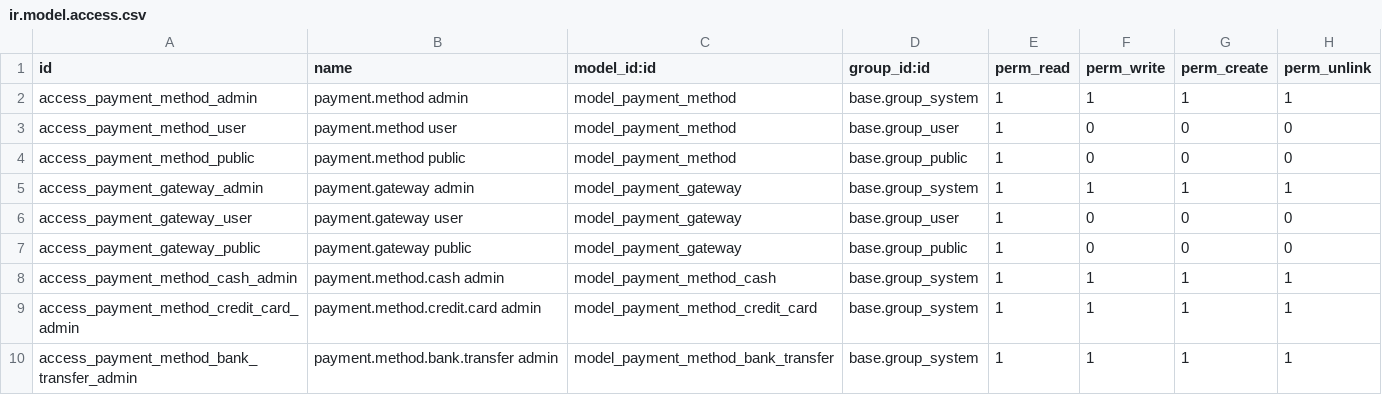
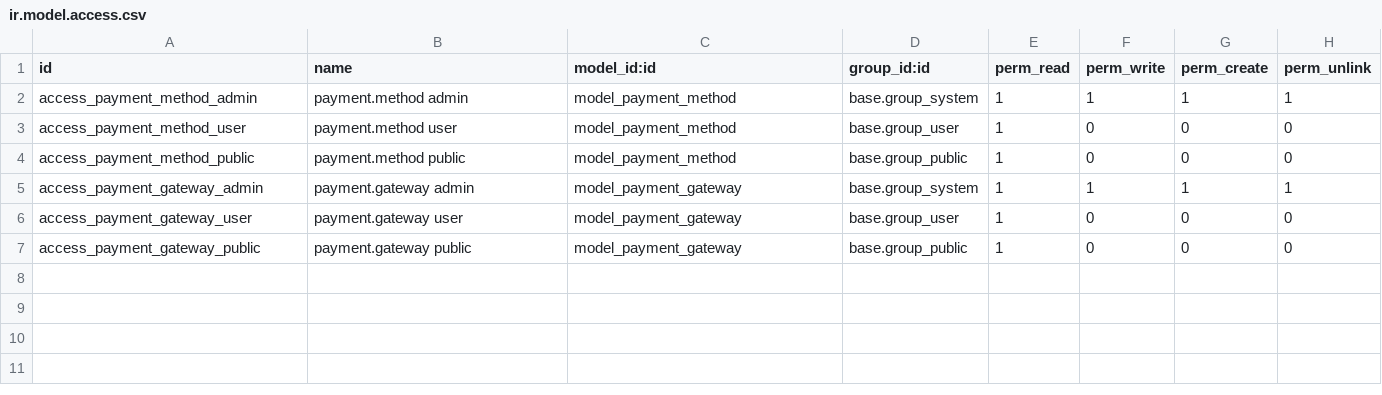
Before and after one commit to preamae/odoo19-turkish-pos-main, a CSV file: turkish_pos_abstract_payment/security/ir.model.access.csv, drawn as a sheet; the diff names each change by its address in the sheet, - before the commit and + after, or states it on an @@ line.

```diff
--- a/turkish_pos_abstract_payment/security/ir.model.access.csv
+++ b/turkish_pos_abstract_payment/security/ir.model.access.csv
-row 8: access_payment_method_cash_admin | payment.method.cash admin | model_payment_method_cash | base.group_system | 1 | 1 | 1 | 1
-row 9: access_payment_method_credit_card_admin | payment.method.credit.card admin | model_payment_method_credit_card | base.group_system | 1 | 1 | 1 | 1
-row 10: access_payment_method_bank_transfer_admin | payment.method.bank.transfer admin | model_payment_method_bank_transfer | base.group_system | 1 | 1 | 1 | 1
```
Also changed, not shown: 1 other file.
